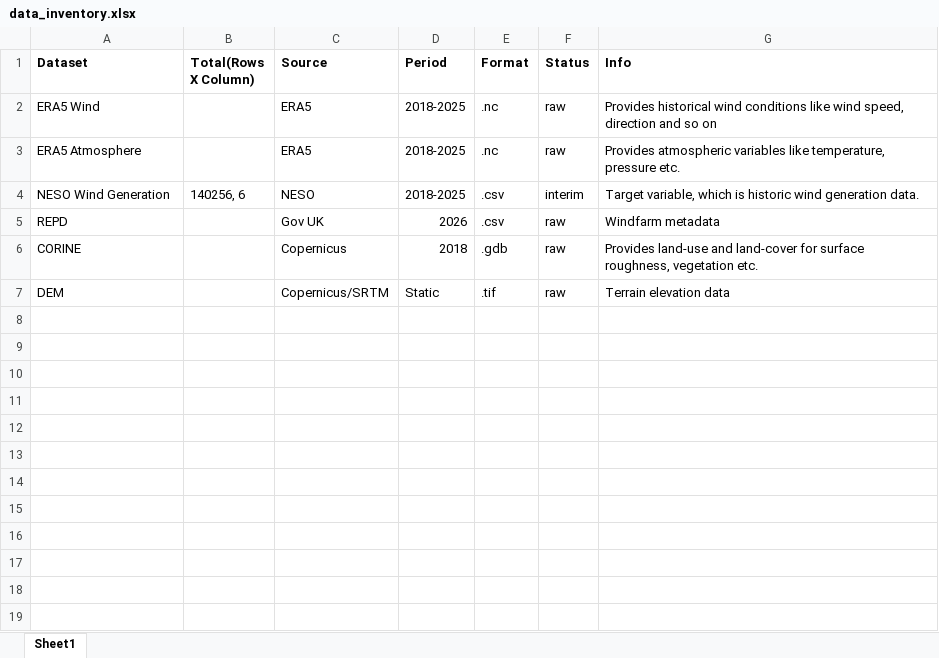
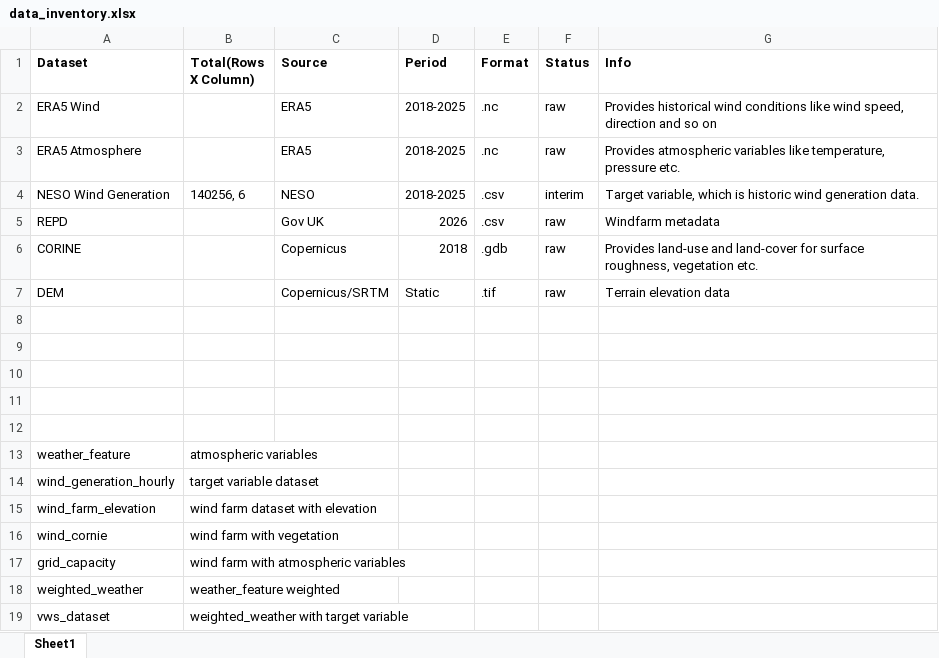
Before and after one commit to zniii/wind_power_vws_uk, an Excel workbook: docs/data_inventory.xlsx, sheet Sheet1, drawn as a sheet; values as stored, in another font and other column widths than the file's, no borders; the diff names each change by its address in the sheet, - before the commit and + after, or states it on an @@ line.

```diff
--- a/docs/data_inventory.xlsx (sheet Sheet1)
+++ b/docs/data_inventory.xlsx (sheet Sheet1)
+row 8: (empty)
+row 9: (empty)
+row 10: (empty)
+row 11: (empty)
+row 12: (empty)
+row 13: weather_feature | atmospheric variables
+row 14: wind_generation_hourly | target variable dataset
+row 15: wind_farm_elevation | wind farm dataset with elevation
+row 16: wind_cornie | wind farm with vegetation
+row 17: grid_capacity | wind farm with atmospheric variables
+row 18: weighted_weather | weather_feature weighted
+row 19: vws_dataset | weighted_weather with target variable
```
Also changed, not shown: 11 other files.
